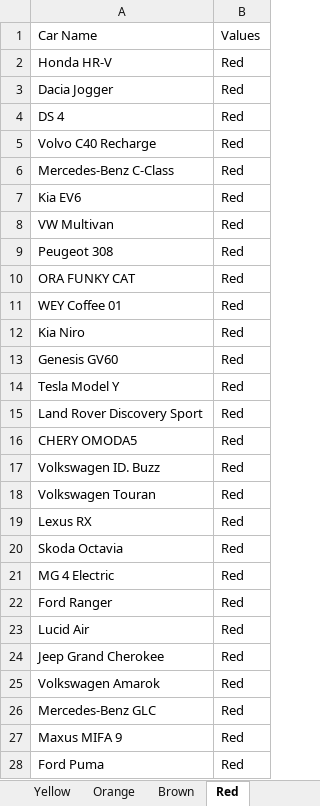
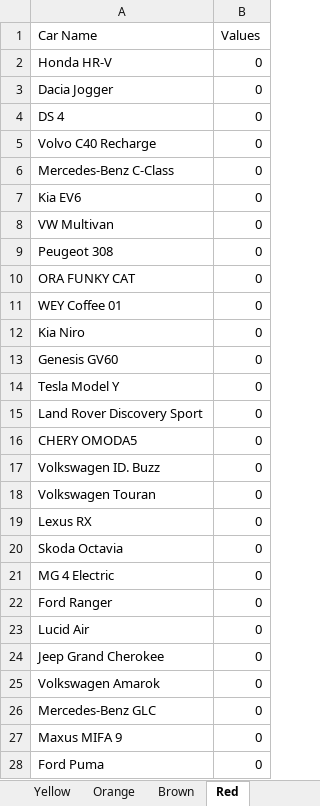
Before and after one commit to Gautham-BV/Euro-NCAP, an Excel workbook: Extracted Data/VRU Headform - Color-wise graphs/2022 Datasheets & Spreadsheets_combined.xlsx, sheet Red, drawn as a sheet; only a part is shown; values as stored, in another font and other column widths than the file's, no borders; the diff covers the shown part only; the diff names each change by its address in the sheet, - before the commit and + after, or states it on an @@ line.

```diff
--- a/Extracted Data/VRU Headform - Color-wise graphs/2022 Datasheets & Spreadsheets_combined.xlsx (sheet Red)
+++ b/Extracted Data/VRU Headform - Color-wise graphs/2022 Datasheets & Spreadsheets_combined.xlsx (sheet Red)
-B2:B28 (Values): Red
+B2:B28 (Values): 0
```
Also changed, not shown: 36 edited cells elsewhere in this sheet, sheet Blue, sheet Default Red, sheet Default green, sheet Green, sheet Orange, sheet Brown, 1 more sheet, Extracted Data/VRU Headform - Color-wise graphs/2020 Datasheets & Spreadsheets_combined.xlsx, Extracted Data/VRU Headform - Color-wise graphs/2023 Datasheets & Spreadsheets_combined.xlsx, 2 other files.
